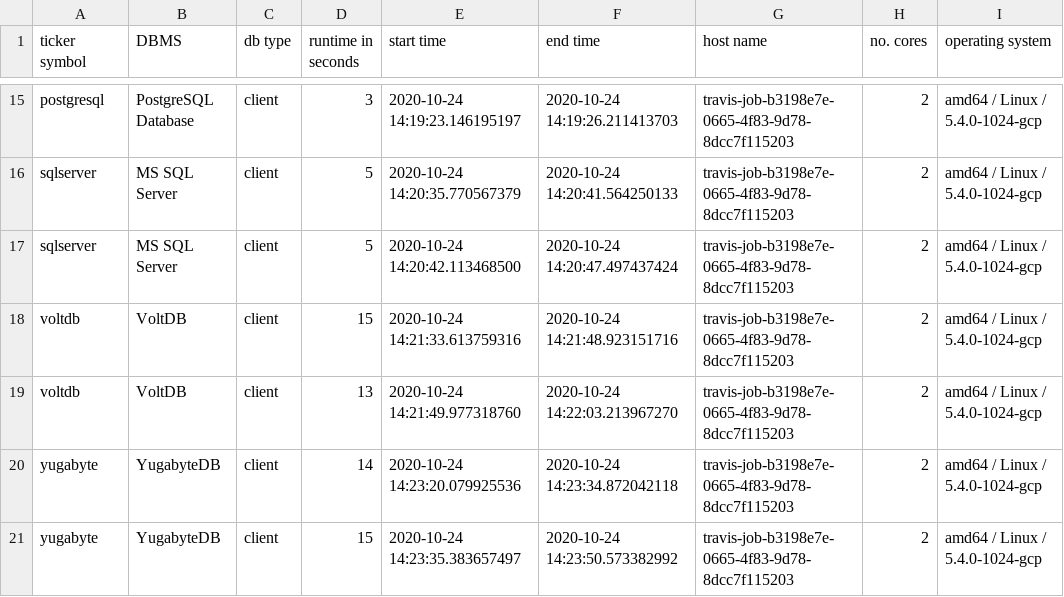
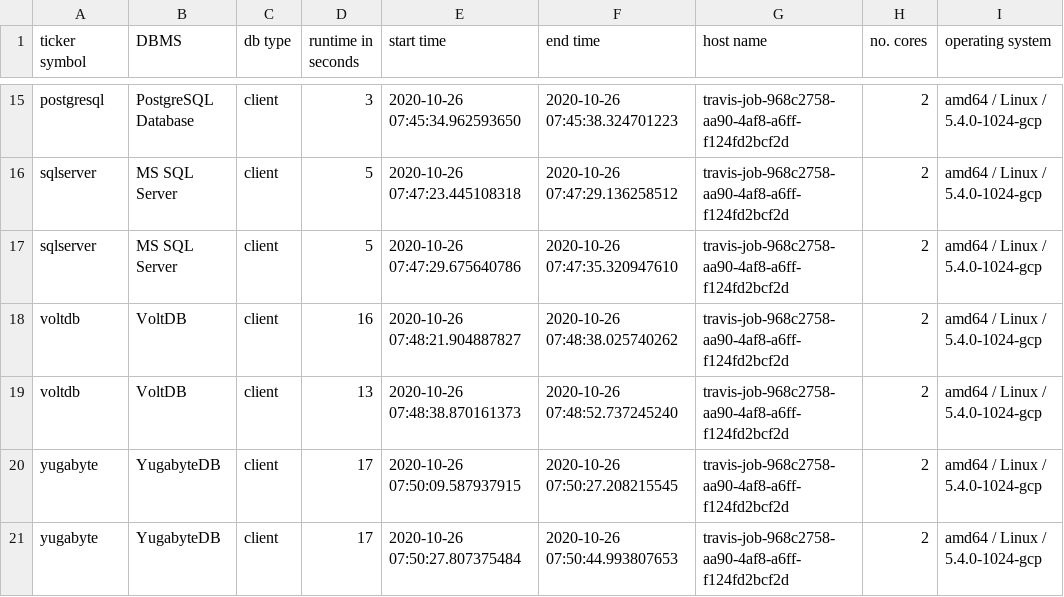
Before and after one commit to KonnexionsGmbH/db_seeder, a TSV file: resources/statistics/db_seeder_travis_client_syntax_2.6.0_2.tsv, drawn as a sheet; only a part is shown, gaps mark what is left out; the diff covers the shown part only; the diff names each change by its address in the sheet, - before the commit and + after, or states it on an @@ line.

Commit message:
Travis update: 26.10.2020 07:51:17 (Build 540)
[skip ci]

```diff
--- a/resources/statistics/db_seeder_travis_client_syntax_2.6.0_2.tsv
+++ b/resources/statistics/db_seeder_travis_client_syntax_2.6.0_2.tsv
-E15 (start time): 2020-10-24 14:19:23.146195197
+E15 (start time): 2020-10-26 07:45:34.962593650
-F15 (end time): 2020-10-24 14:19:26.211413703
+F15 (end time): 2020-10-26 07:45:38.324701223
-G15:G21 (host name): travis-job-b3198e7e-0665-4f83-9d78-8dcc7f115203
+G15:G21 (host name): travis-job-968c2758-aa90-4af8-a6ff-f124fd2bcf2d
-E16 (start time): 2020-10-24 14:20:35.770567379
+E16 (start time): 2020-10-26 07:47:23.445108318
-F16 (end time): 2020-10-24 14:20:41.564250133
+F16 (end time): 2020-10-26 07:47:29.136258512
-E17 (start time): 2020-10-24 14:20:42.113468500
+E17 (start time): 2020-10-26 07:47:29.675640786
-F17 (end time): 2020-10-24 14:20:47.497437424
+F17 (end time): 2020-10-26 07:47:35.320947610
-D18 (runtime in seconds): 15
+D18 (runtime in seconds): 16
-E18 (start time): 2020-10-24 14:21:33.613759316
+E18 (start time): 2020-10-26 07:48:21.904887827
-F18 (end time): 2020-10-24 14:21:48.923151716
+F18 (end time): 2020-10-26 07:48:38.025740262
-E19 (start time): 2020-10-24 14:21:49.977318760
+E19 (start time): 2020-10-26 07:48:38.870161373
-F19 (end time): 2020-10-24 14:22:03.213967270
+F19 (end time): 2020-10-26 07:48:52.737245240
-D20 (runtime in seconds): 14
+D20 (runtime in seconds): 17
-E20 (start time): 2020-10-24 14:23:20.079925536
+E20 (start time): 2020-10-26 07:50:09.587937915
-F20 (end time): 2020-10-24 14:23:34.872042118
+F20 (end time): 2020-10-26 07:50:27.208215545
-D21 (runtime in seconds): 15
+D21 (runtime in seconds): 17
-E21 (start time): 2020-10-24 14:23:35.383657497
+E21 (start time): 2020-10-26 07:50:27.807375484
-F21 (end time): 2020-10-24 14:23:50.573382992
+F21 (end time): 2020-10-26 07:50:44.993807653
```
Also changed, not shown: 43 edited cells elsewhere in this file.
